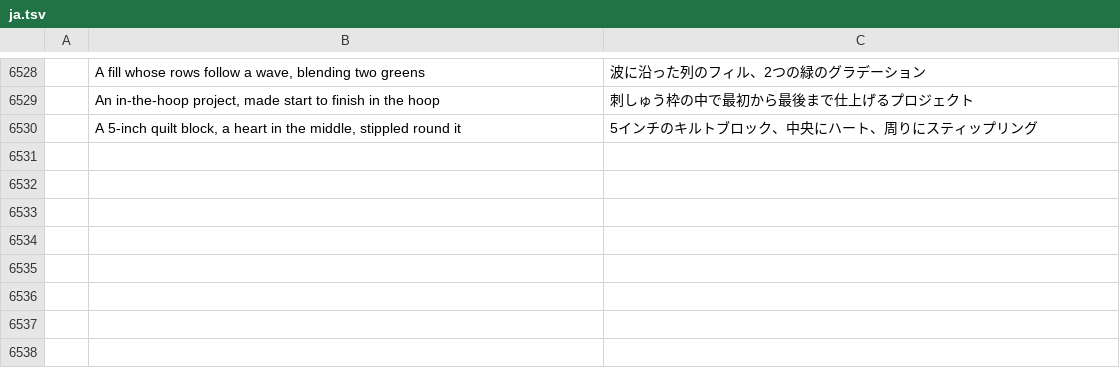
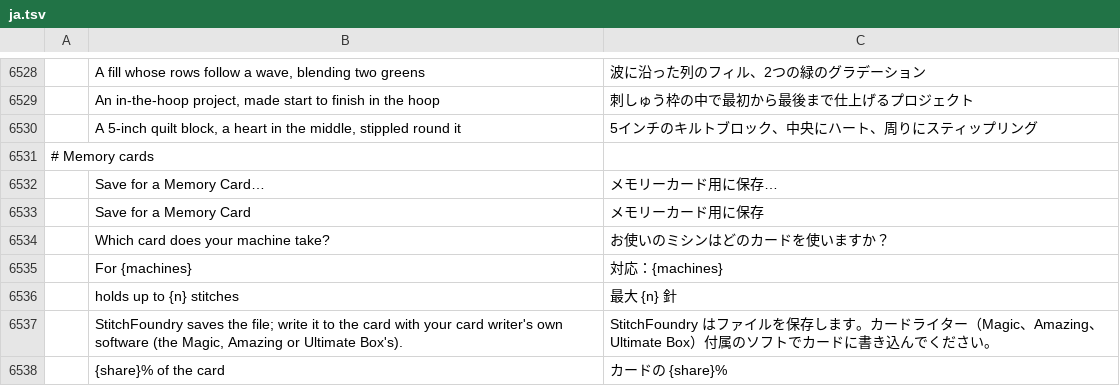
Before and after one commit to Stitchwright/StitchFoundry, a TSV file: crates/ui-egui/src/i18n/ja.tsv, drawn as a sheet; only a part is shown, gaps mark what is left out; the diff names each change by its address in the sheet, - before the commit and + after, or states it on an @@ line.

```diff
--- a/crates/ui-egui/src/i18n/ja.tsv
+++ b/crates/ui-egui/src/i18n/ja.tsv
+row 6531: # Memory cards
+row 6532:  | Save for a Memory Card… | メモリーカード用に保存…
+row 6533:  | Save for a Memory Card | メモリーカード用に保存
+row 6534:  | Which card does your machine take? | お使いのミシンはどのカードを使いますか？
+row 6535:  | For {machines} | 対応：{machines}
+row 6536:  | holds up to {n} stitches | 最大 {n} 針
+row 6537:  | StitchFoundry saves the file; write it to the card with your card writer's own software (the Magic, Amazing or Ultimate Box's). | StitchFoundry はファイルを保存します。カードライター（Magic、Amazing、Ultimate Box）付属のソフトでカードに書き込んでください。
+row 6538:  | {share}% of the card | カードの {share}%
```
Also changed, not shown: crates/ui-egui/src/i18n/bg.tsv, crates/ui-egui/src/i18n/el.tsv, 28 other files.
